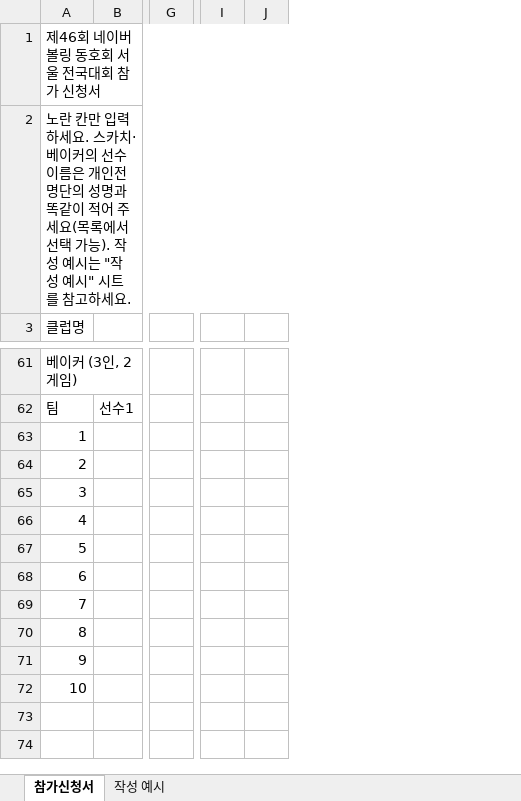
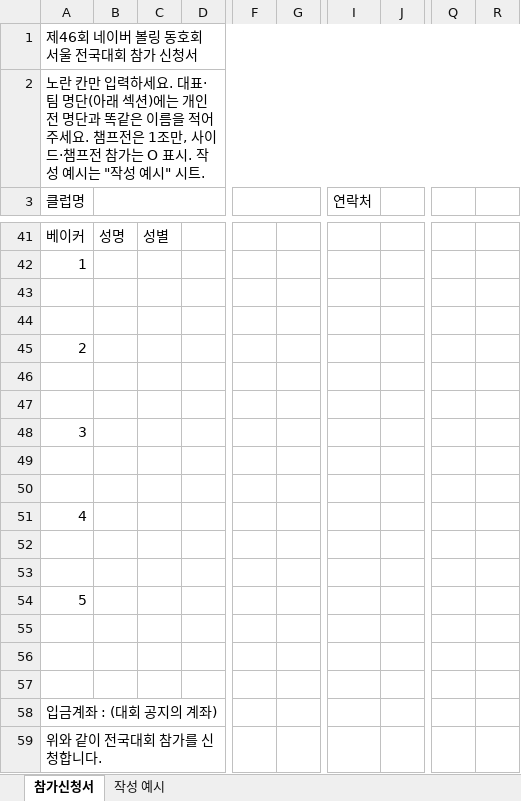
Before and after one commit to Hwang-InKyo/Naverbowlfesta, an Excel workbook: docs/signup-template.xlsx, sheet 참가신청서, drawn as a sheet; only a part is shown, gaps mark what is left out; values as stored, in another font and other column widths than the file's, no cell formats; removed rows and columns are numbered as before the commit, all else as after; rows hold the shown columns only; the diff covers the shown part only; the diff names each change by its address in the sheet, - before the commit and + after, or states it on an @@ line.

```diff
--- a/docs/signup-template.xlsx (sheet 참가신청서)
+++ b/docs/signup-template.xlsx (sheet 참가신청서)
-column B, empty
+column B, row 41: 성명
+column C, row 41: 성별
+column D, empty
+column F, empty
+column G, empty
+column I (연락처), empty
+column J, empty
-column G, empty
-column I, empty
-column J, empty
+column Q, empty
+column R, empty
-A1:J1 merged
+A1:W1 merged
-A2 (클럽명): …하세요. 스카치·베이커의 선수 이름은 개인전 명단의 성명과 똑같이 적어 주세요(목록에서 선택 가능). 작성 예시는 "작성 예시" 시트를 참고하세요.
+A2 (클럽명): …하세요. 대표·팀 명단(아래 섹션)에는 개인전 명단과 똑같은 이름을 적어 주세요. 챔프전은 1조만, 사이드·챔프전 참가는 O 표시. 작성 예시는 "작성 예시" 시트.
-A2:J2 merged
+A2:W2 merged
-A41 (클럽명): 베이커 (3인, 2게임)
+A41 (클럽명): 베이커
-row 62: 팀 | 선수1
+row 43: (empty)
+row 44: (empty)
+row 46: (empty)
+row 47: (empty)
+row 49: (empty)
+row 50: (empty)
+row 52: (empty)
+row 53: (empty)
-A55 (클럽명): 6
+A55 (클럽명): (empty)
-A56 (클럽명): 7
+A56 (클럽명): (empty)
-A57 (클럽명): 8
+A57 (클럽명): (empty)
-A58 (클럽명): 9
+A58 (클럽명): 입금계좌 : (대회 공지의 계좌)
-A59 (클럽명): 10
+A59 (클럽명): 위와 같이 전국대회 참가를 신청합니다.
```
Also changed, not shown: 11 added rows, 31 removed rows, 11 added columns, 1 removed column, 19 edited cells and merged cells elsewhere in this sheet, sheet 작성 예시, cell formats, 25 other files.
